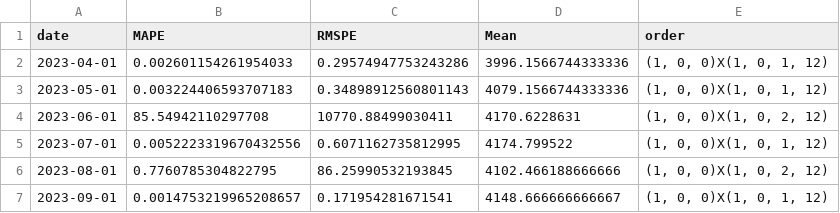
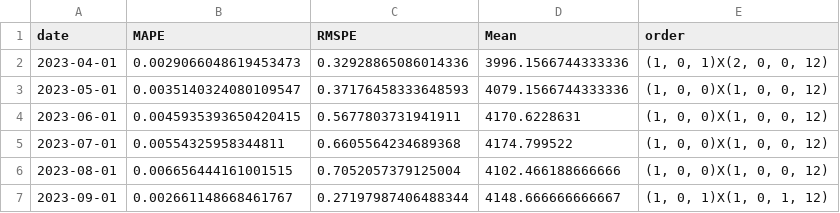
Before and after one commit to TKartist/BachelorProject, a CSV file: demand_forecasts/Romania_analysis.csv, drawn as a sheet.

```diff
--- a/demand_forecasts/Romania_analysis.csv
+++ b/demand_forecasts/Romania_analysis.csv
@@ -1,7 +1,7 @@
 date,MAPE,RMSPE,Mean,order
-2023-04-01,0.002601154261954033,0.29574947753243286,3996.1566744333336,"(1, 0, 0)X(1, 0, 1, 12)"
-2023-05-01,0.003224406593707183,0.34898912560801143,4079.1566744333336,"(1, 0, 0)X(1, 0, 1, 12)"
-2023-06-01,85.54942110297708,10770.88499030411,4170.6228631,"(1, 0, 0)X(1, 0, 2, 12)"
-2023-07-01,0.0052223319670432556,0.6071162735812995,4174.799522,"(1, 0, 0)X(1, 0, 1, 12)"
-2023-08-01,0.7760785304822795,86.25990532193845,4102.466188666666,"(1, 0, 0)X(1, 0, 2, 12)"
-2023-09-01,0.0014753219965208657,0.171954281671541,4148.666666666667,"(1, 0, 0)X(1, 0, 1, 12)"
+2023-04-01,0.0029066048619453473,0.32928865086014336,3996.1566744333336,"(1, 0, 1)X(2, 0, 0, 12)"
+2023-05-01,0.0035140324080109547,0.37176458333648593,4079.1566744333336,"(1, 0, 0)X(1, 0, 0, 12)"
+2023-06-01,0.0045935393650420415,0.5677803731941911,4170.6228631,"(1, 0, 0)X(1, 0, 0, 12)"
+2023-07-01,0.00554325958344811,0.6605564234689368,4174.799522,"(1, 0, 0)X(1, 0, 0, 12)"
+2023-08-01,0.006656444161001515,0.7052057379125004,4102.466188666666,"(1, 0, 0)X(1, 0, 0, 12)"
+2023-09-01,0.002661148668461767,0.27197987406488344,4148.666666666667,"(1, 0, 1)X(1, 0, 1, 12)"
```
Also changed, not shown: demand_forecasts/Hungary_analysis.csv, demand_forecasts/Hungary_predicted_monthly_demand.csv, 10 other files.
